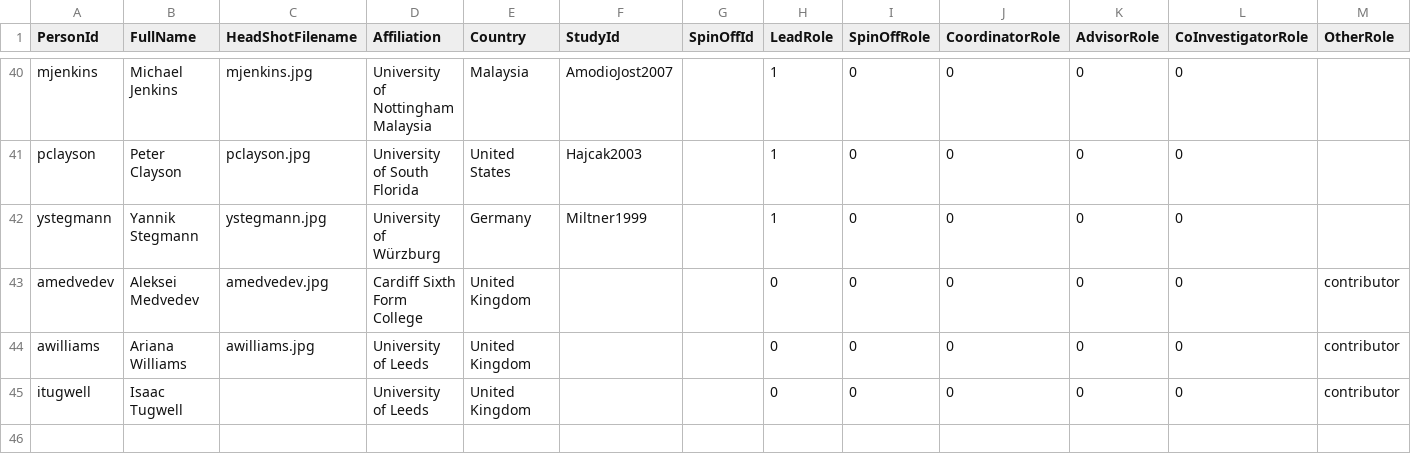
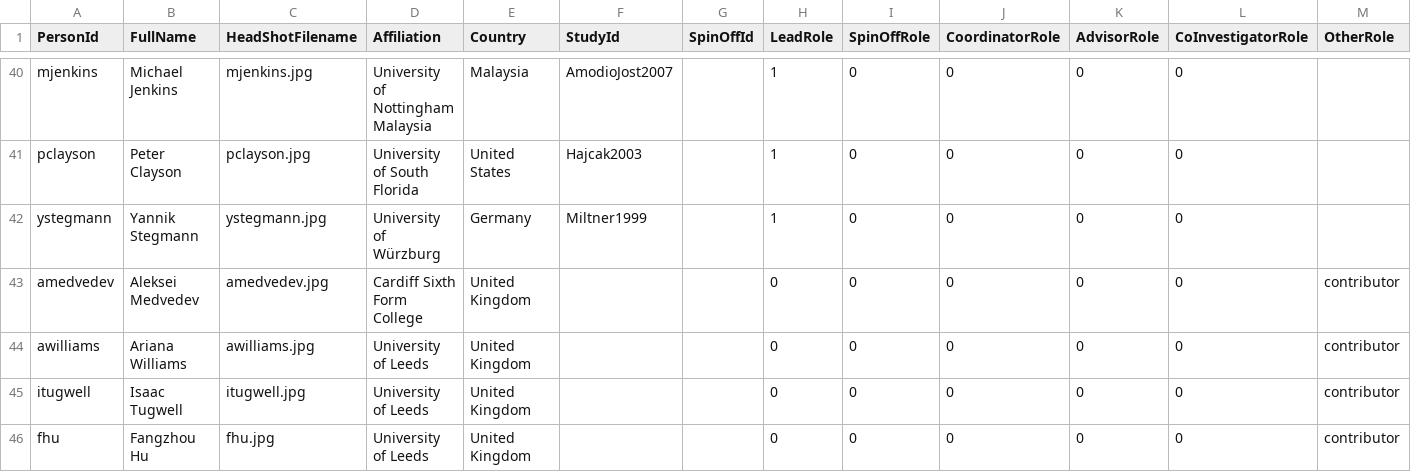
Before and after one commit to eegmanylabs/eegmanylabs-org, a TSV file: data/people.tsv, drawn as a sheet; only a part is shown, gaps mark what is left out; rows hold the shown columns only; the diff names each change by its address in the sheet, - before the commit and + after, or states it on an @@ line.

Commit message:
Add Core Team contributor portraits

```diff
--- a/data/people.tsv
+++ b/data/people.tsv
-C45 (HeadShotFilename): (empty)
+C45 (HeadShotFilename): itugwell.jpg
+row 46: fhu | Fangzhou Hu | fhu.jpg | University of Leeds | United Kingdom |  |  | 0 | 0 | 0 | 0 | 0 | contributor
```
Also changed, not shown: 4 other files.
